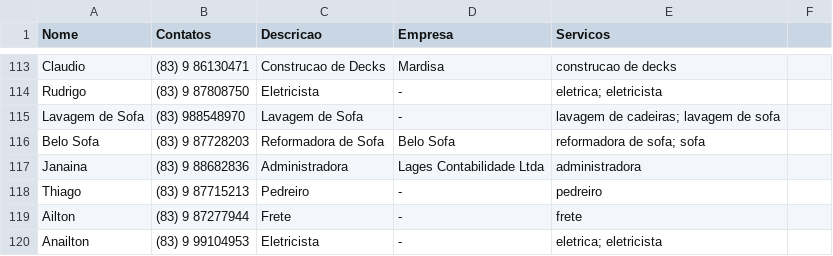
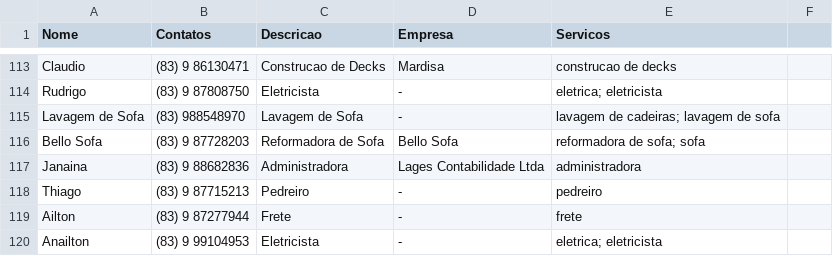
Before and after one commit to prdm0/contatos_asconpb, a CSV file: banco_dados_contatos_condominio.csv, drawn as a sheet; only a part is shown, gaps mark what is left out.

```diff
--- a/banco_dados_contatos_condominio.csv
+++ b/banco_dados_contatos_condominio.csv
@@ -115,3 +115,3 @@ Rudrigo, (83) 9 87808750, Eletricista, -, eletrica; eletricista
 Lavagem de Sofa, (83) 988548970, Lavagem de Sofa, -, lavagem de cadeiras; lavagem de sofa
-Belo Sofa, (83) 9 87728203, Reformadora de Sofa, Belo Sofa, reformadora de sofa; sofa
+Bello Sofa, (83) 9 87728203, Reformadora de Sofa, Bello Sofa, reformadora de sofa; sofa
 Janaina, (83) 9 88682836, Administradora, Lages Contabilidade Ltda, administradora
```
Also changed, not shown: 1 other file.
